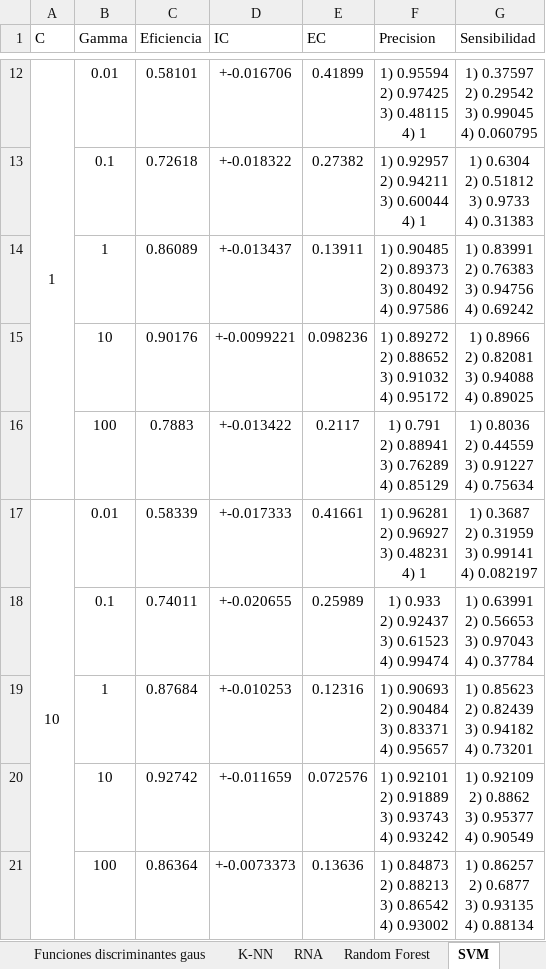
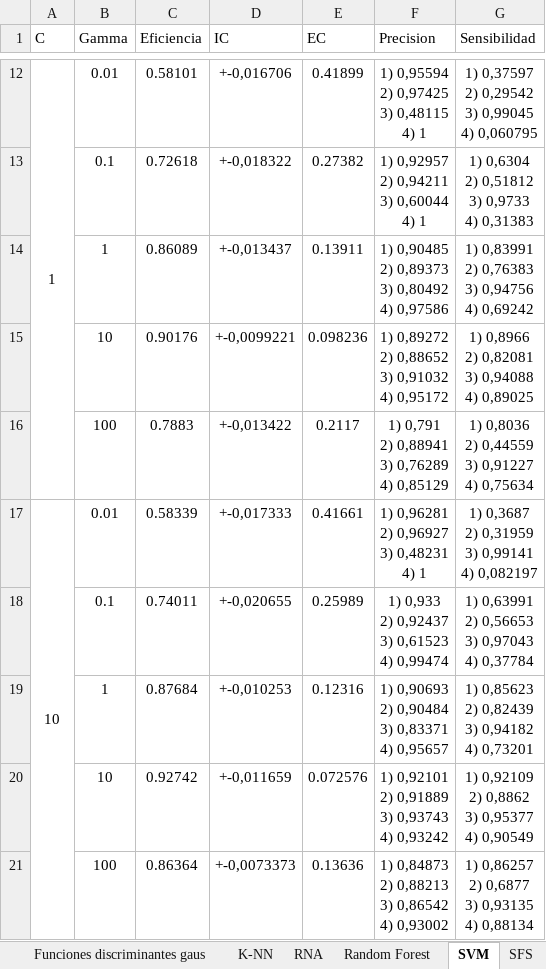
Before and after one commit to niltonsteveen/simulacion-proyecto, an Excel workbook: Simulaciones.xlsx, sheet SVM, drawn as a sheet; only a part is shown, gaps mark what is left out; values as stored, in another font and other column widths than the file's, no borders; ↵ is a line break in a cell; the diff covers the shown part only; the diff names each change by its address in the sheet, - before the commit and + after, or states it on an @@ line.

```diff
--- a/Simulaciones.xlsx (sheet SVM)
+++ b/Simulaciones.xlsx (sheet SVM)
+sheet tab: SFS
-D12 (IC): +-0.016706
+D12 (IC): +-0,016706
-F12 (Precision): 1) 0.95594 ↵ 2) 0.97425 ↵ 3) 0.48115 ↵ 4) 1
+F12 (Precision): 1) 0,95594 ↵ 2) 0,97425 ↵ 3) 0,48115 ↵ 4) 1
-G12 (Sensibilidad): 1) 0.37597 ↵ 2) 0.29542 ↵ 3) 0.99045 ↵ 4) 0.060795
+G12 (Sensibilidad): 1) 0,37597 ↵ 2) 0,29542 ↵ 3) 0,99045 ↵ 4) 0,060795
-D13 (IC): +-0.018322
+D13 (IC): +-0,018322
-F13 (Precision): 1) 0.92957 ↵ 2) 0.94211 ↵ 3) 0.60044 ↵ 4) 1
+F13 (Precision): 1) 0,92957 ↵ 2) 0,94211 ↵ 3) 0,60044 ↵ 4) 1
-G13 (Sensibilidad): 1) 0.6304 ↵ 2) 0.51812 ↵ 3) 0.9733 ↵ 4) 0.31383
+G13 (Sensibilidad): 1) 0,6304 ↵ 2) 0,51812 ↵ 3) 0,9733 ↵ 4) 0,31383
-D14 (IC): +-0.013437
+D14 (IC): +-0,013437
-F14 (Precision): 1) 0.90485 ↵ 2) 0.89373 ↵ 3) 0.80492 ↵ 4) 0.97586
+F14 (Precision): 1) 0,90485 ↵ 2) 0,89373 ↵ 3) 0,80492 ↵ 4) 0,97586
-G14 (Sensibilidad): 1) 0.83991 ↵ 2) 0.76383 ↵ 3) 0.94756 ↵ 4) 0.69242
+G14 (Sensibilidad): 1) 0,83991 ↵ 2) 0,76383 ↵ 3) 0,94756 ↵ 4) 0,69242
-D15 (IC): +-0.0099221
+D15 (IC): +-0,0099221
-F15 (Precision): 1) 0.89272 ↵ 2) 0.88652 ↵ 3) 0.91032 ↵ 4) 0.95172
+F15 (Precision): 1) 0,89272 ↵ 2) 0,88652 ↵ 3) 0,91032 ↵ 4) 0,95172
-G15 (Sensibilidad): 1) 0.8966 ↵ 2) 0.82081 ↵ 3) 0.94088 ↵ 4) 0.89025
+G15 (Sensibilidad): 1) 0,8966 ↵ 2) 0,82081 ↵ 3) 0,94088 ↵ 4) 0,89025
-D16 (IC): +-0.013422
+D16 (IC): +-0,013422
-F16 (Precision): 1) 0.791 ↵ 2) 0.88941 ↵ 3) 0.76289 ↵ 4) 0.85129
+F16 (Precision): 1) 0,791 ↵ 2) 0,88941 ↵ 3) 0,76289 ↵ 4) 0,85129
-G16 (Sensibilidad): 1) 0.8036 ↵ 2) 0.44559 ↵ 3) 0.91227 ↵ 4) 0.75634
+G16 (Sensibilidad): 1) 0,8036 ↵ 2) 0,44559 ↵ 3) 0,91227 ↵ 4) 0,75634
-D17 (IC): +-0.017333
+D17 (IC): +-0,017333
-F17 (Precision): 1) 0.96281 ↵ 2) 0.96927 ↵ 3) 0.48231 ↵ 4) 1
+F17 (Precision): 1) 0,96281 ↵ 2) 0,96927 ↵ 3) 0,48231 ↵ 4) 1
-G17 (Sensibilidad): 1) 0.3687 ↵ 2) 0.31959 ↵ 3) 0.99141 ↵ 4) 0.082197
+G17 (Sensibilidad): 1) 0,3687 ↵ 2) 0,31959 ↵ 3) 0,99141 ↵ 4) 0,082197
-D18 (IC): +-0.020655
+D18 (IC): +-0,020655
-F18 (Precision): 1) 0.933 ↵ 2) 0.92437 ↵ 3) 0.61523 ↵ 4) 0.99474
+F18 (Precision): 1) 0,933 ↵ 2) 0,92437 ↵ 3) 0,61523 ↵ 4) 0,99474
-G18 (Sensibilidad): 1) 0.63991 ↵ 2) 0.56653 ↵ 3) 0.97043 ↵ 4) 0.37784
+G18 (Sensibilidad): 1) 0,63991 ↵ 2) 0,56653 ↵ 3) 0,97043 ↵ 4) 0,37784
-D19 (IC): +-0.010253
+D19 (IC): +-0,010253
-F19 (Precision): 1) 0.90693 ↵ 2) 0.90484 ↵ 3) 0.83371 ↵ 4) 0.95657
+F19 (Precision): 1) 0,90693 ↵ 2) 0,90484 ↵ 3) 0,83371 ↵ 4) 0,95657
-G19 (Sensibilidad): 1) 0.85623 ↵ 2) 0.82439 ↵ 3) 0.94182 ↵ 4) 0.73201
+G19 (Sensibilidad): 1) 0,85623 ↵ 2) 0,82439 ↵ 3) 0,94182 ↵ 4) 0,73201
-D20 (IC): +-0.011659
+D20 (IC): +-0,011659
-F20 (Precision): 1) 0.92101 ↵ 2) 0.91889 ↵ 3) 0.93743 ↵ 4) 0.93242
+F20 (Precision): 1) 0,92101 ↵ 2) 0,91889 ↵ 3) 0,93743 ↵ 4) 0,93242
-G20 (Sensibilidad): 1) 0.92109 ↵ 2) 0.8862 ↵ 3) 0.95377 ↵ 4) 0.90549
+G20 (Sensibilidad): 1) 0,92109 ↵ 2) 0,8862 ↵ 3) 0,95377 ↵ 4) 0,90549
-D21 (IC): +-0.0073373
+D21 (IC): +-0,0073373
-F21 (Precision): 1) 0.84873 ↵ 2) 0.88213 ↵ 3) 0.86542 ↵ 4) 0.93002
+F21 (Precision): 1) 0,84873 ↵ 2) 0,88213 ↵ 3) 0,86542 ↵ 4) 0,93002
-G21 (Sensibilidad): 1) 0.86257 ↵ 2) 0.6877 ↵ 3) 0.93135 ↵ 4) 0.88134
+G21 (Sensibilidad): 1) 0,86257 ↵ 2) 0,6877 ↵ 3) 0,93135 ↵ 4) 0,88134
```
Also changed, not shown: 45 edited cells elsewhere in this sheet, sheet RNA, sheet K-NN, sheet Random Forest, sheet Funciones discriminantes gaus, 3 other files.
